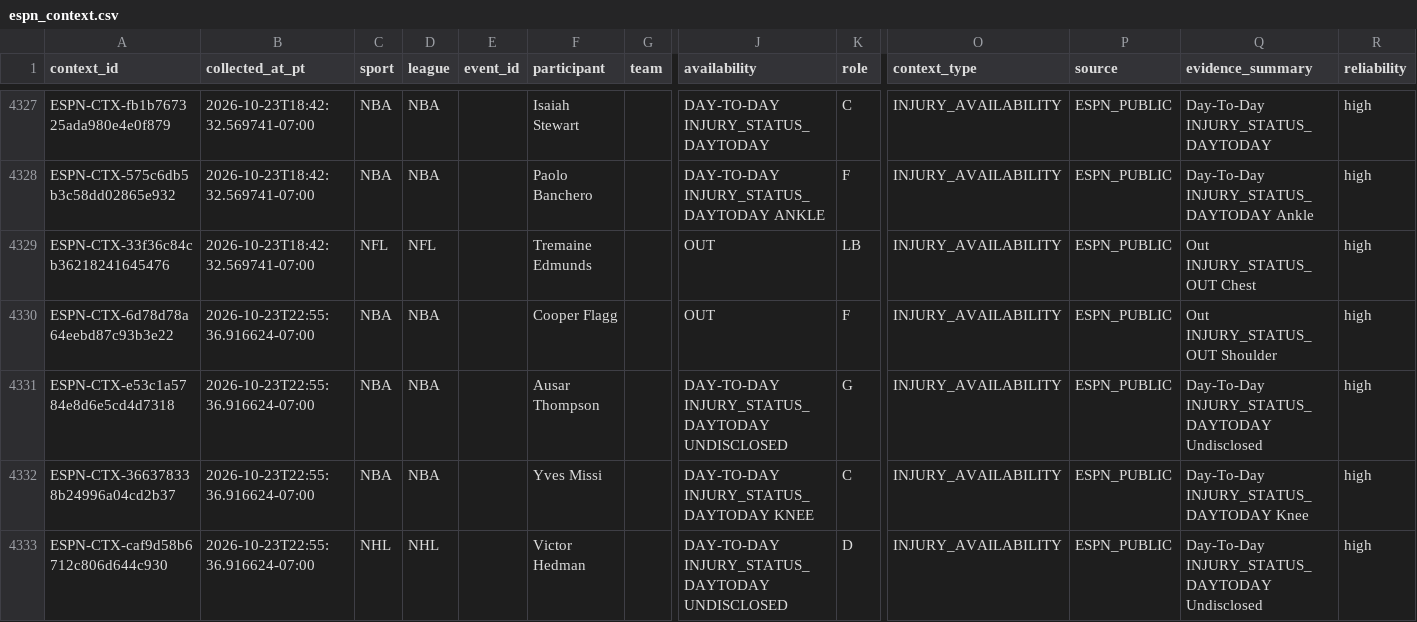
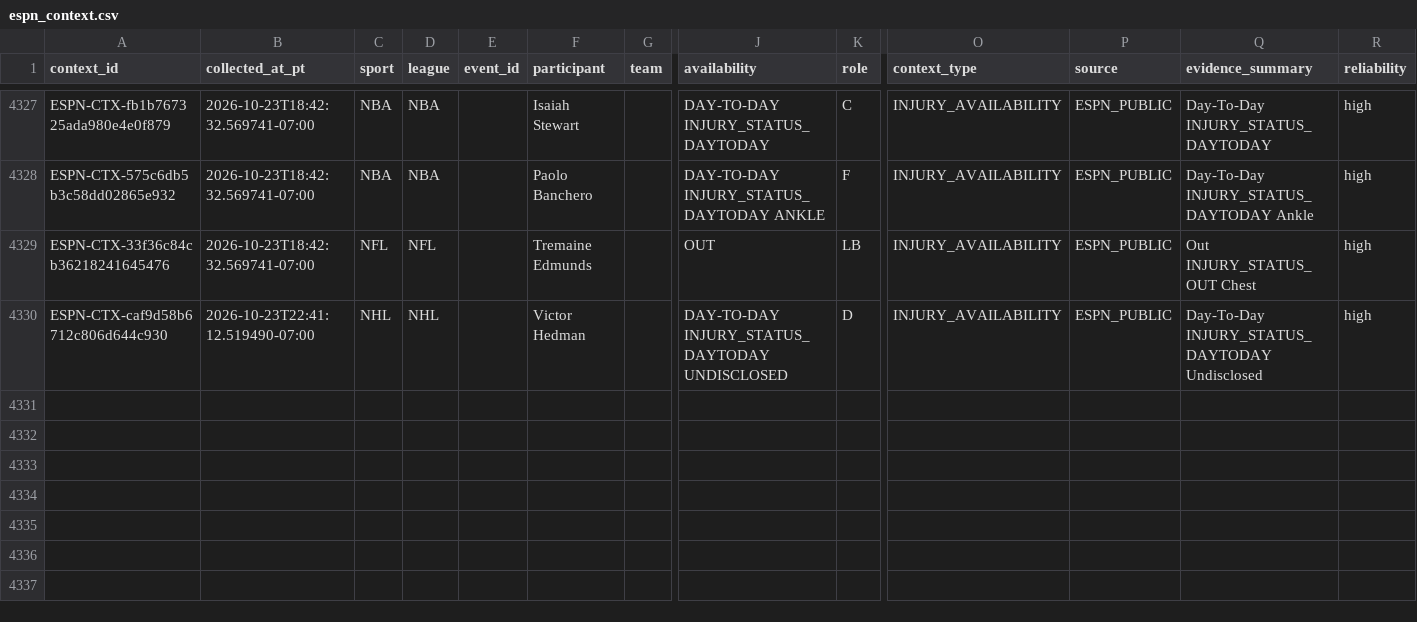
Before and after one commit to JordonNes/JordonNes.github.io, a CSV file: data/espn_context.csv, drawn as a sheet; only a part is shown, gaps mark what is left out; removed rows and columns are numbered as before the commit, all else as after; rows hold the shown columns only; the diff names each change by its address in the sheet, - before the commit and + after, or states it on an @@ line.

```diff
--- a/data/espn_context.csv
+++ b/data/espn_context.csv
-row 4330: ESPN-CTX-6d78d78a64eebd87c93b3e22 | 2026-10-23T22:55:36.916624-07:00 | NBA | NBA |  | Cooper Flagg |  | OUT | F | INJURY_AVAILABILITY | ESPN_PUBLIC | Out INJURY_STATUS_OUT Shoulder | high
-row 4331: ESPN-CTX-e53c1a5784e8d6e5cd4d7318 | 2026-10-23T22:55:36.916624-07:00 | NBA | NBA |  | Ausar Thompson |  | DAY-TO-DAY INJURY_STATUS_DAYTODAY UNDISCLOSED | G | INJURY_AVAILABILITY | ESPN_PUBLIC | Day-To-Day INJURY_STATUS_DAYTODAY Undisclosed | high
-row 4332: ESPN-CTX-366378338b24996a04cd2b37 | 2026-10-23T22:55:36.916624-07:00 | NBA | NBA |  | Yves Missi |  | DAY-TO-DAY INJURY_STATUS_DAYTODAY KNEE | C | INJURY_AVAILABILITY | ESPN_PUBLIC | Day-To-Day INJURY_STATUS_DAYTODAY Knee | high
-B4330 (collected_at_pt): 2026-10-23T22:55:36.916624-07:00
+B4330 (collected_at_pt): 2026-10-23T22:41:12.519490-07:00
```
Also changed, not shown: data/openai_usage_estimates.csv, data/rotowire_context.csv, 57 other files.
